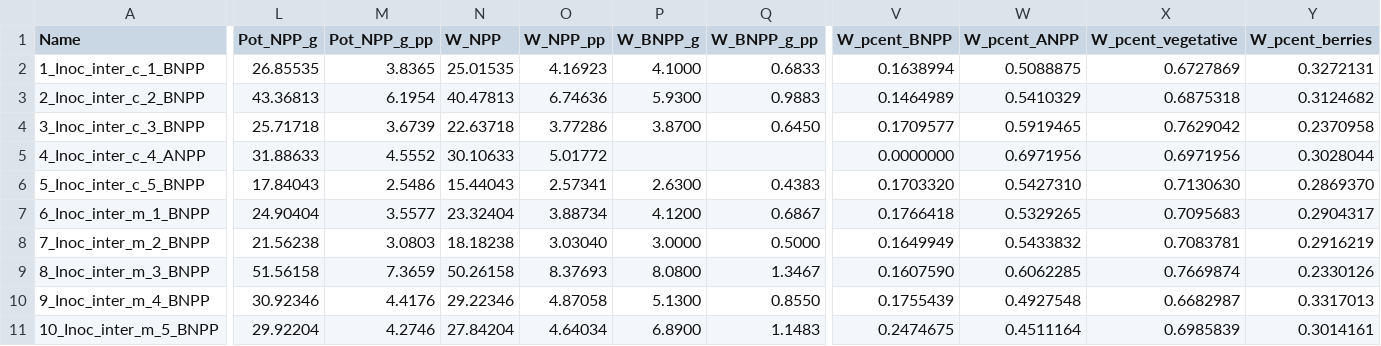
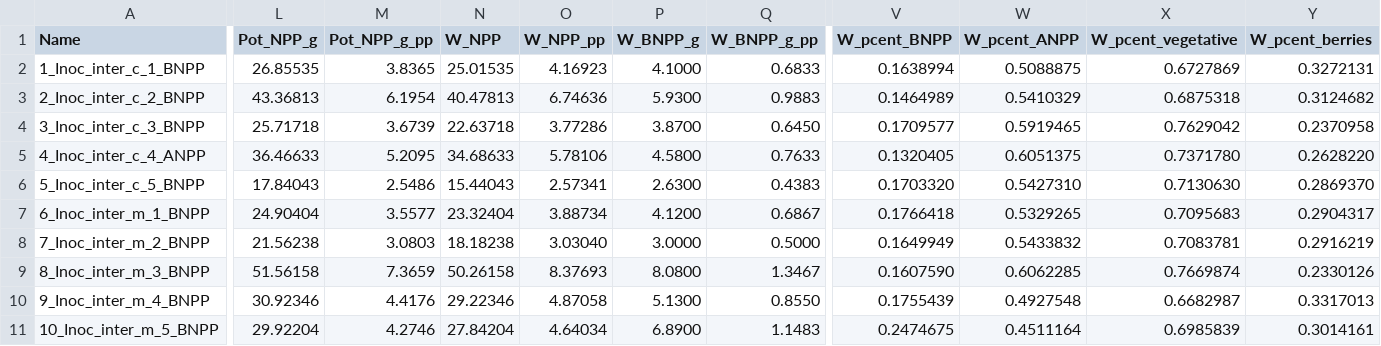
Before and after one commit to celestebasken/wheathesis, a CSV file: Data/full_dataset.csv, drawn as a sheet; only a part is shown, gaps mark what is left out; the diff covers the shown part only; the diff names each change by its address in the sheet, - before the commit and + after, or states it on an @@ line.

Commit message:
cleaning up tables

```diff
--- a/Data/full_dataset.csv
+++ b/Data/full_dataset.csv
-L5 (Pot_NPP_g): 31.88633
+L5 (Pot_NPP_g): 36.46633
-M5 (Pot_NPP_g_pp): 4.5552
+M5 (Pot_NPP_g_pp): 5.2095
-N5 (W_NPP): 30.10633
+N5 (W_NPP): 34.68633
-O5 (W_NPP_pp): 5.01772
+O5 (W_NPP_pp): 5.78106
-P5 (W_BNPP_g): (empty)
+P5 (W_BNPP_g): 4.5800
-Q5 (W_BNPP_g_pp): (empty)
+Q5 (W_BNPP_g_pp): 0.7633
-V5 (W_pcent_BNPP): 0.0000000
+V5 (W_pcent_BNPP): 0.1320405
-W5 (W_pcent_ANPP): 0.6971956
+W5 (W_pcent_ANPP): 0.6051375
-X5 (W_pcent_vegetative): 0.6971956
+X5 (W_pcent_vegetative): 0.7371780
-Y5 (W_pcent_berries): 0.3028044
+Y5 (W_pcent_berries): 0.2628220
```
Also changed, not shown: 2 edited cells elsewhere in this file, 3 other files.
